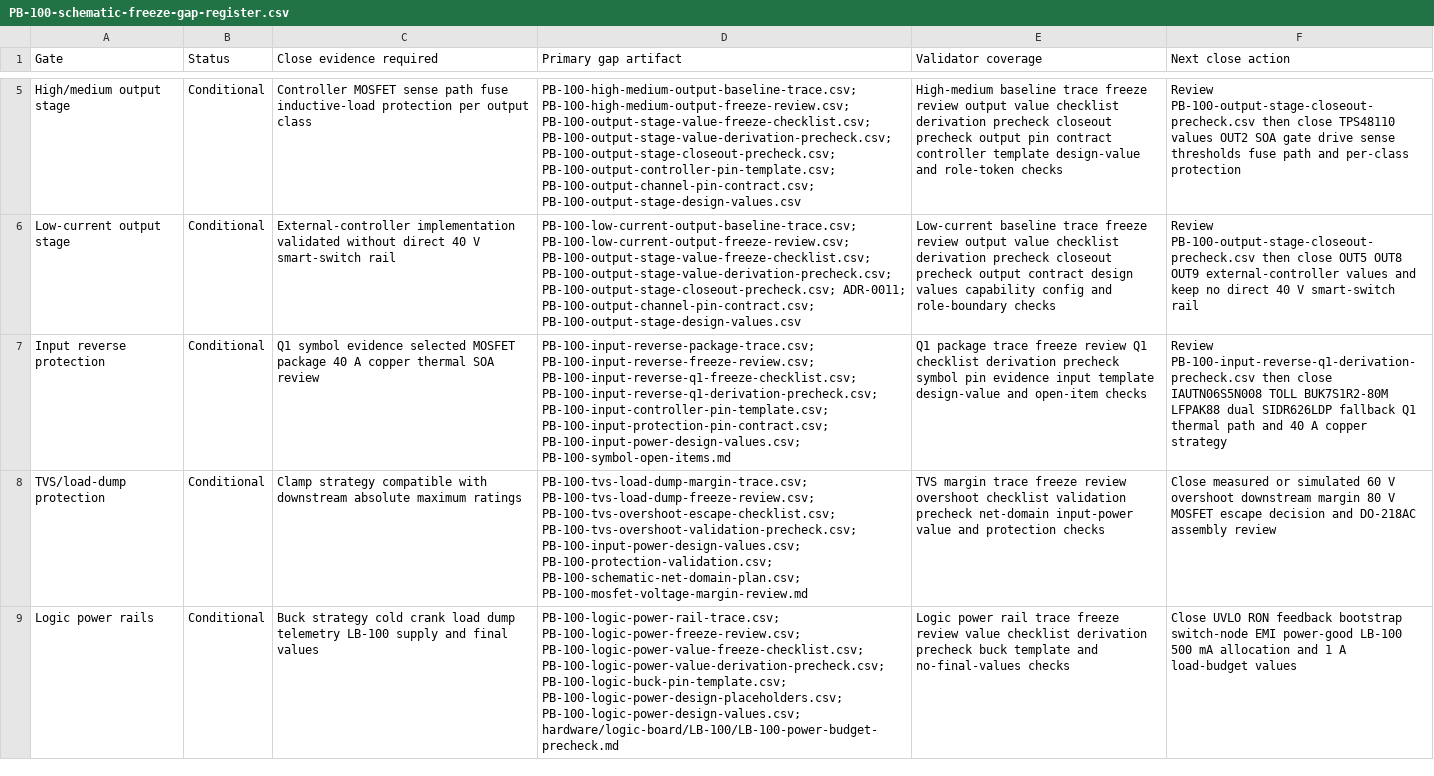
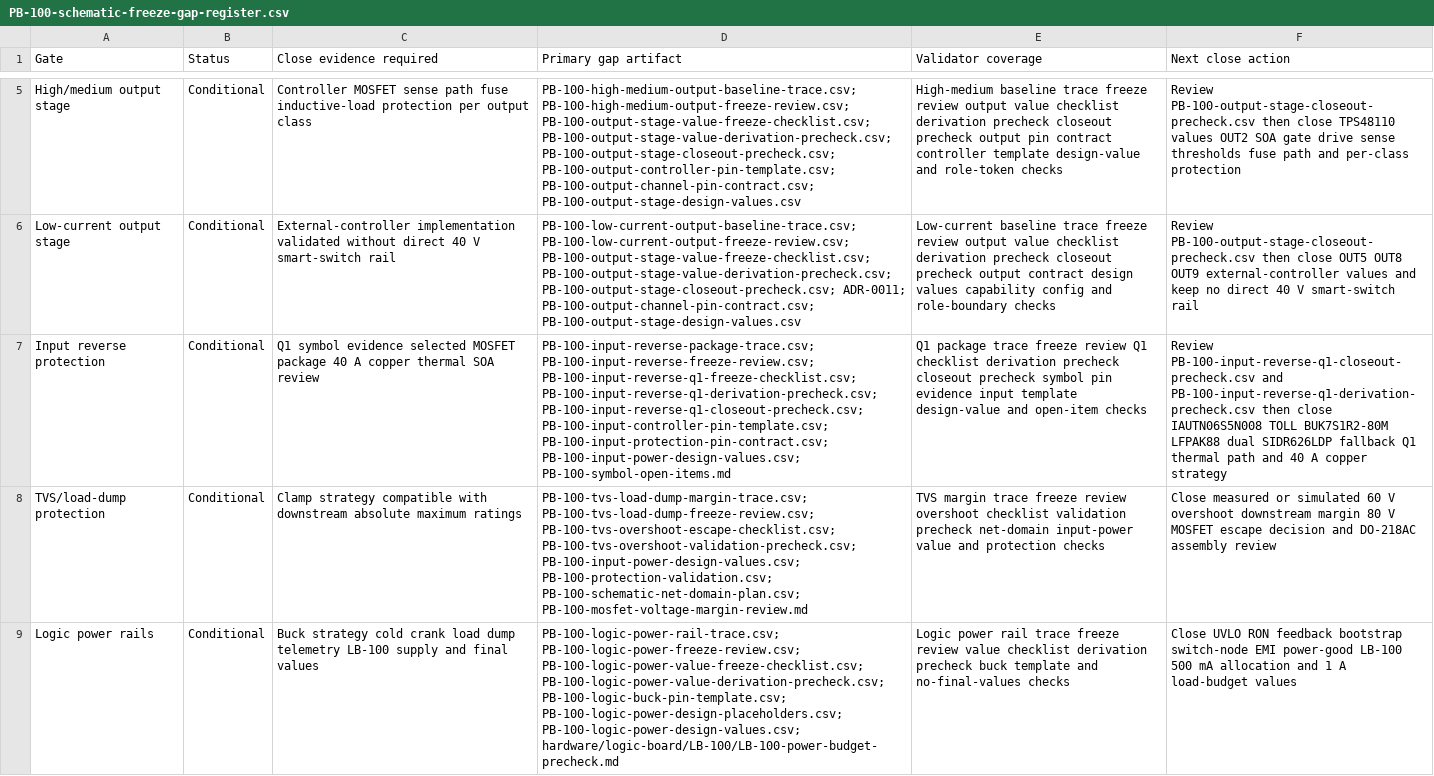
Before and after one commit to avlyubimov/svc-platform, a CSV file: hardware/power-board/PB-100/PB-100-schematic-freeze-gap-register.csv, drawn as a sheet; only a part is shown, gaps mark what is left out; the diff names each change by its address in the sheet, - before the commit and + after, or states it on an @@ line.

```diff
--- a/hardware/power-board/PB-100/PB-100-schematic-freeze-gap-register.csv
+++ b/hardware/power-board/PB-100/PB-100-schematic-freeze-gap-register.csv
-D7 (Primary gap artifact): …PB-100-input-reverse-q1-freeze-checklist.csv; PB-100-input-reverse-q1-derivation-precheck.csv; PB-100-input-controller-pin-template.csv; PB-100-input-protection-pin-contract.csv;…
+D7 (Primary gap artifact): …PB-100-input-reverse-q1-freeze-checklist.csv; PB-100-input-reverse-q1-derivation-precheck.csv; PB-100-input-reverse-q1-closeout-precheck.csv; PB-100-input-controller-pin-template.csv; PB-100-input-protection-pin-contract.csv;…
-E7 (Validator coverage): …derivation precheck symbol pin…
+E7 (Validator coverage): …derivation precheck closeout precheck symbol pin…
-F7 (Next close action): Review PB-100-input-reverse-q1-derivation-precheck.csv then…
+F7 (Next close action): Review PB-100-input-reverse-q1-closeout-precheck.csv and PB-100-input-reverse-q1-derivation-precheck.csv then…
```
Also changed, not shown: hardware/power-board/PB-100/PB-100-kicad-sheet-manifest.csv, hardware/power-board/PB-100/PB-100-review-release-manifest.csv, 14 other files.
